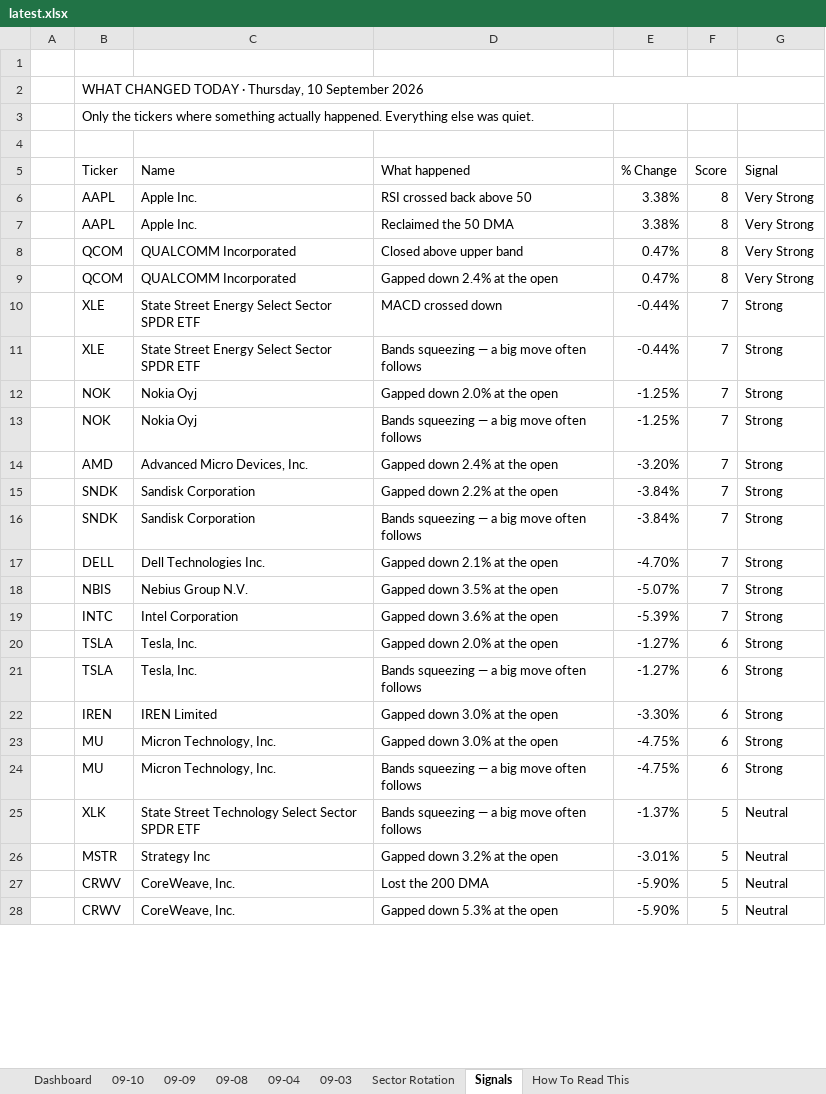
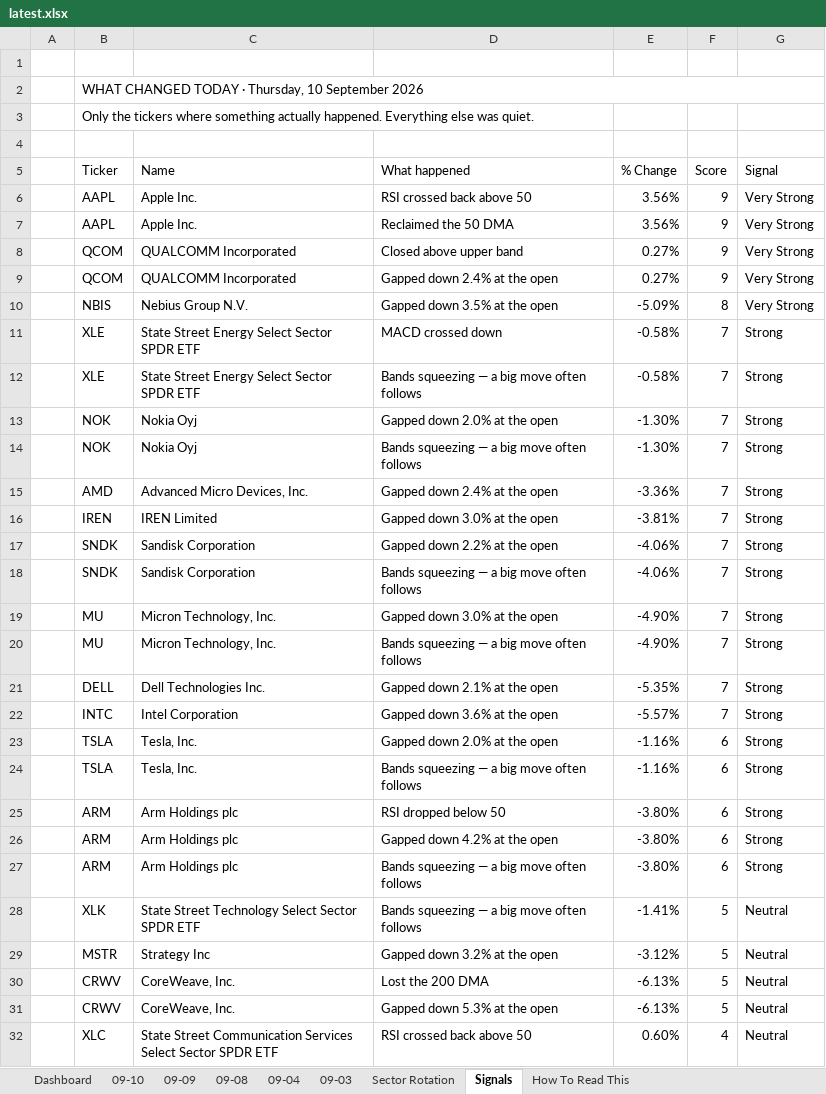
Before and after one commit to GeoWizard4645/Stock-Analysis-for-my-Grandpa, an Excel workbook: docs/data/latest.xlsx, sheet Signals, drawn as a sheet; only a part is shown; values as stored, in another font and other column widths than the file's, no cell formats; conditional formats not drawn; removed rows and columns are numbered as before the commit, all else as after; the diff covers the shown part only; the diff names each change by its address in the sheet, - before the commit and + after, or states it on an @@ line.

```diff
--- a/docs/data/latest.xlsx (sheet Signals)
+++ b/docs/data/latest.xlsx (sheet Signals)
-E6:E7 (% Change): 3.38%
+E6:E7 (% Change): 3.56%
-F6:F9 (Score): 8
+F6:F9 (Score): 9
-E8:E9 (% Change): 0.47%
+E8:E9 (% Change): 0.27%
+row 10:  | NBIS | Nebius Group N.V. | Gapped down 3.5% at the open | -5.09% | 8 | Very Strong
-E11:E12 (% Change): -0.44%
+E11:E12 (% Change): -0.58%
-E13:E14 (% Change): -1.25%
+E13:E14 (% Change): -1.30%
-E15 (% Change): -3.20%
+E15 (% Change): -3.36%
+row 16:  | IREN | IREN Limited | Gapped down 3.0% at the open | -3.81% | 7 | Strong
-E17:E18 (% Change): -3.84%
+E17:E18 (% Change): -4.06%
+row 19:  | MU | Micron Technology, Inc. | Gapped down 3.0% at the open | -4.90% | 7 | Strong
+row 20:  | MU | Micron Technology, Inc. | Bands squeezing — a big move often follows | -4.90% | 7 | Strong
-E21 (% Change): -4.70%
+E21 (% Change): -5.35%
-row 18:  | NBIS | Nebius Group N.V. | Gapped down 3.5% at the open | -5.07% | 7 | Strong
-E22 (% Change): -5.39%
+E22 (% Change): -5.57%
-E23:E24 (% Change): -1.27%
+E23:E24 (% Change): -1.16%
-row 22:  | IREN | IREN Limited | Gapped down 3.0% at the open | -3.30% | 6 | Strong
-row 23:  | MU | Micron Technology, Inc. | Gapped down 3.0% at the open | -4.75% | 6 | Strong
+row 25:  | ARM | Arm Holdings plc | RSI dropped below 50 | -3.80% | 6 | Strong
+row 26:  | ARM | Arm Holdings plc | Gapped down 4.2% at the open | -3.80% | 6 | Strong
-B27 (Ticker): MU
+B27 (Ticker): ARM
-C27 (Name): Micron Technology, Inc.
+C27 (Name): Arm Holdings plc
-E27 (% Change): -4.75%
+E27 (% Change): -3.80%
-E28 (% Change): -1.37%
+E28 (% Change): -1.41%
-E29 (% Change): -3.01%
+E29 (% Change): -3.12%
-E30:E31 (% Change): -5.90%
+E30:E31 (% Change): -6.13%
+row 32:  | XLC | State Street Communication Services Select Sector SPDR ETF | RSI crossed back above 50 | 0.60% | 4 | Neutral
```
Also changed, not shown: 5 added rows, 9 removed rows and 27 edited cells elsewhere in this sheet, sheet 09-10, sheet Dashboard, sheet Sector Rotation, sheet 09-04, sheet 09-08, sheet 09-03, 1 more sheet, cell formats, 1 other file.
